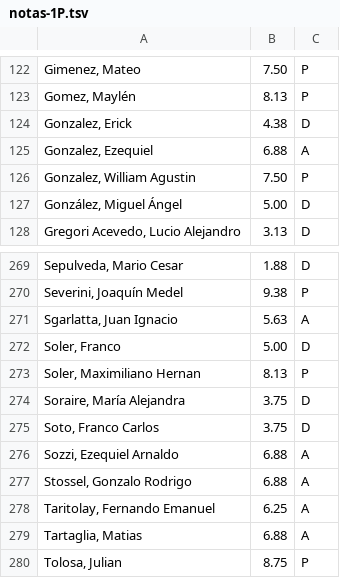
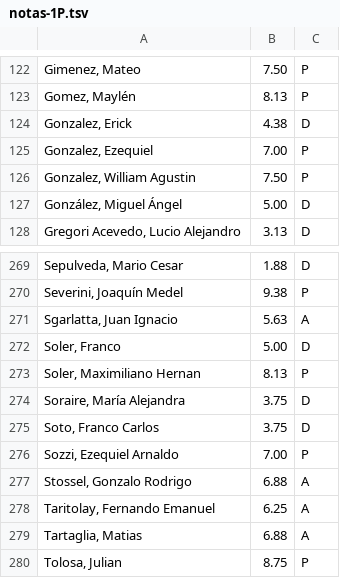
Before and after one commit to zrafa/ic2021, a TSV file: misc/notas-1P.tsv, drawn as a sheet; only a part is shown, gaps mark what is left out.

Commit message:
Corrigiendo notas 1P

```diff
--- a/misc/notas-1P.tsv
+++ b/misc/notas-1P.tsv
@@ -124,3 +124,3 @@ Gomez, Maylén	8.13	P
 Gonzalez, Erick	4.38	D
-Gonzalez, Ezequiel	6.88	A
+Gonzalez, Ezequiel	7.00	P
 Gonzalez, William Agustin	7.50	P
@@ -275,3 +275,3 @@ Soraire, María Alejandra	3.75	D
 Soto, Franco Carlos	3.75	D
-Sozzi, Ezequiel Arnaldo	6.88	A
+Sozzi, Ezequiel Arnaldo	7.00	P
 Stossel, Gonzalo Rodrigo	6.88	A
```
